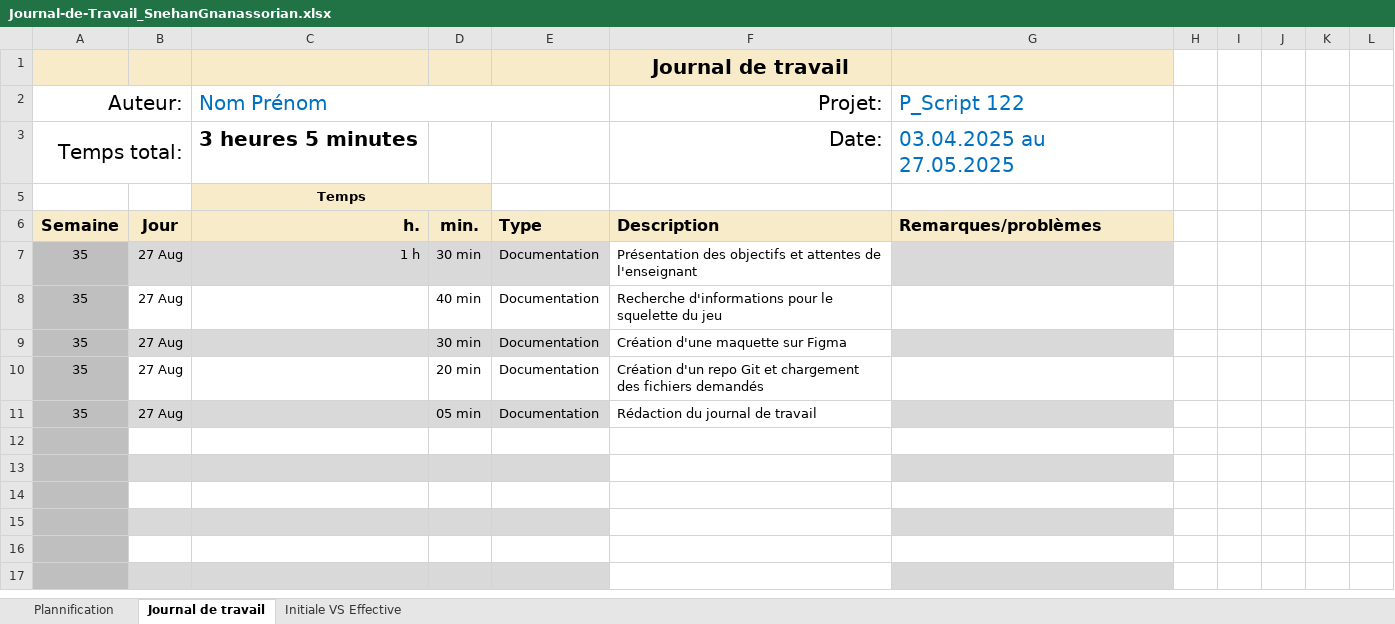
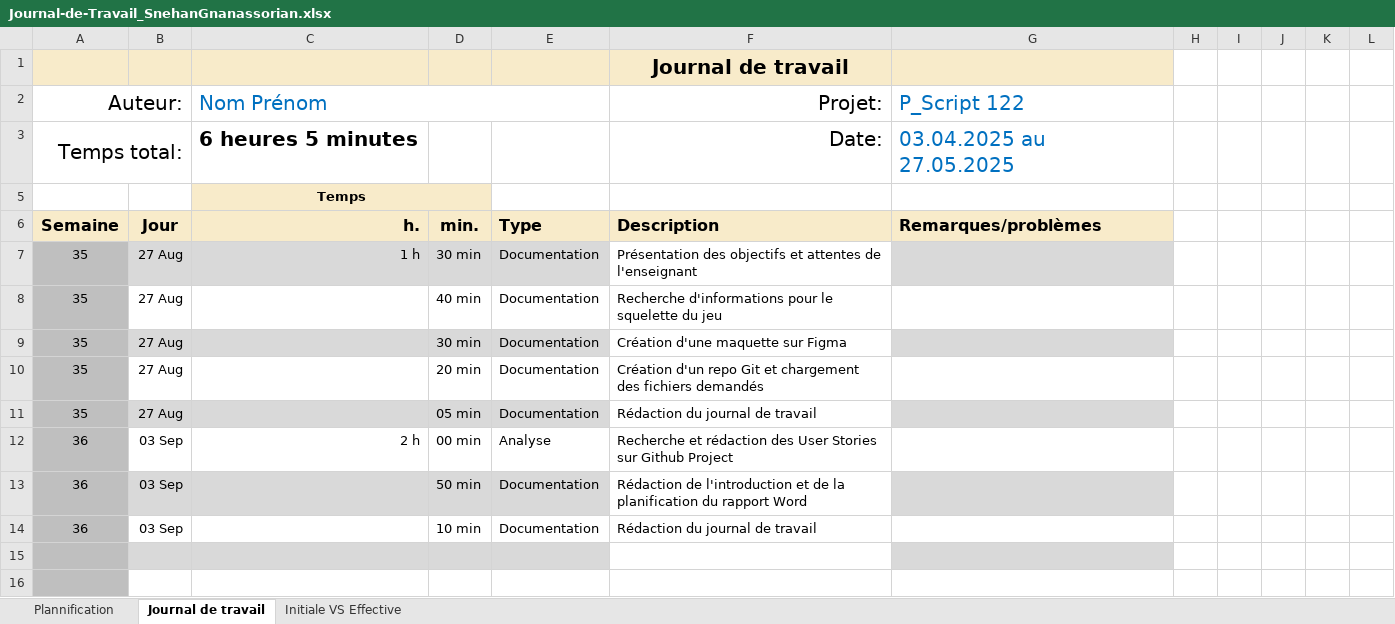
Before and after one commit to Snehan-Gn/P_OO, an Excel workbook: doc/Journal-de-Travail_SnehanGnanassorian.xlsx, sheet Journal de travail, drawn as a sheet; only a part is shown; the shorter side is filled out with more unchanged rows; values as stored, in another font and other column widths than the file's, no borders; conditional formats and table styles not drawn; the diff names each change by its address in the sheet, - before the commit and + after, or states it on an @@ line.

Commit message:
doc(jdt,Rapport):Ajout de l'introduction du rapport et mise à jour du jdt

```diff
--- a/doc/Journal-de-Travail_SnehanGnanassorian.xlsx (sheet Journal de travail)
+++ b/doc/Journal-de-Travail_SnehanGnanassorian.xlsx (sheet Journal de travail)
-C3 (Nom Prénom): 3 heures 5 minutes
+C3 (Nom Prénom): 6 heures 5 minutes
-row 12: (empty)
+row 12: 36 | 03 Sep | 2 h | 00 min | Analyse | Recherche et rédaction des User Stories sur Github Project
-row 13: (empty)
+row 13: 36 | 03 Sep |  | 50 min | Documentation | Rédaction de l'introduction et de la planification du rapport Word
-row 14: (empty)
+row 14: 36 | 03 Sep |  | 10 min | Documentation | Rédaction du journal de travail
```
Also changed, not shown: sheet Plannification, hidden cells, charts or pictures, 1 other file.
